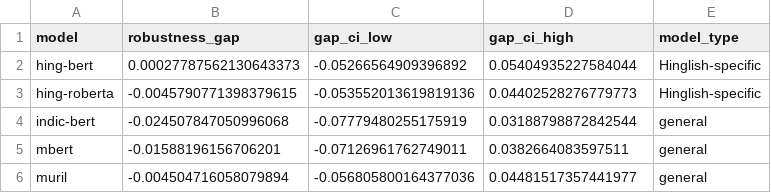
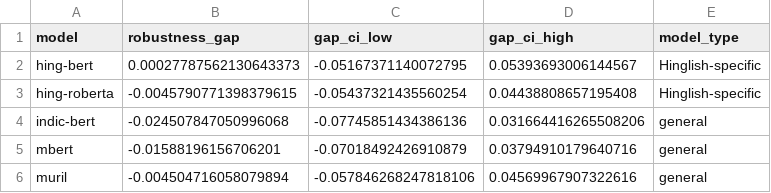
Before and after one commit to HardikAgrawal8972/hinglish-codemix-sentiment, a CSV file: results/robustness_gap.csv, drawn as a sheet.

```diff
--- a/results/robustness_gap.csv
+++ b/results/robustness_gap.csv
@@ -1,6 +1,6 @@
 model,robustness_gap,gap_ci_low,gap_ci_high,model_type
-hing-bert,0.00027787562130643373,-0.05266564909396892,0.05404935227584044,Hinglish-specific
-hing-roberta,-0.0045790771398379615,-0.053552013619819136,0.04402528276779773,Hinglish-specific
-indic-bert,-0.024507847050996068,-0.07779480255175919,0.03188798872842544,general
-mbert,-0.01588196156706201,-0.07126961762749011,0.0382664083597511,general
-muril,-0.004504716058079894,-0.056805800164377036,0.04481517357441977,general
+hing-bert,0.00027787562130643373,-0.05167371140072795,0.05393693006144567,Hinglish-specific
+hing-roberta,-0.0045790771398379615,-0.05437321435560254,0.04438808657195408,Hinglish-specific
+indic-bert,-0.024507847050996068,-0.07745851434386136,0.031664416265508206,general
+mbert,-0.01588196156706201,-0.07018492426910879,0.03794910179640716,general
+muril,-0.004504716058079894,-0.057846268247818106,0.04569967907322616,general
```
Also changed, not shown: results/cmi_bucket_accuracy_bootstrap.csv, results/phase4_analysis.csv, 20 other files.
